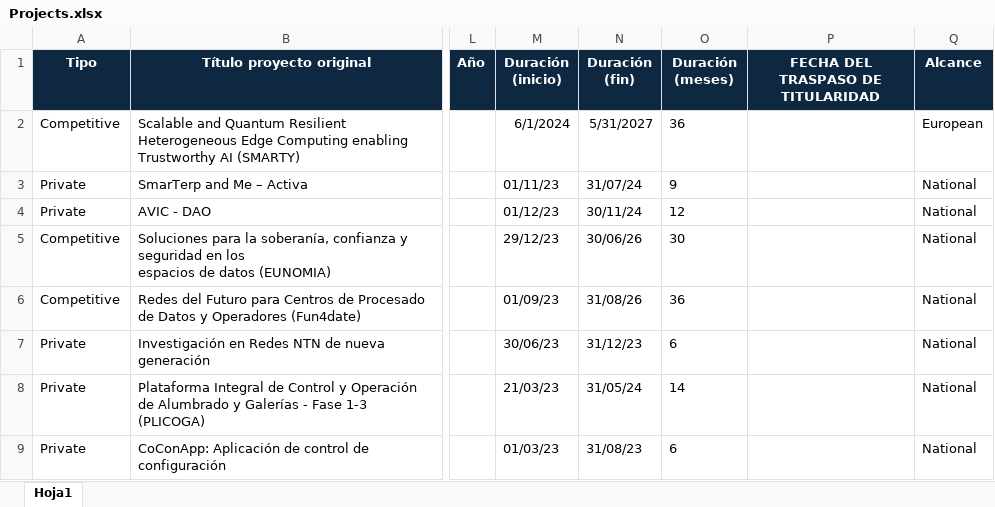
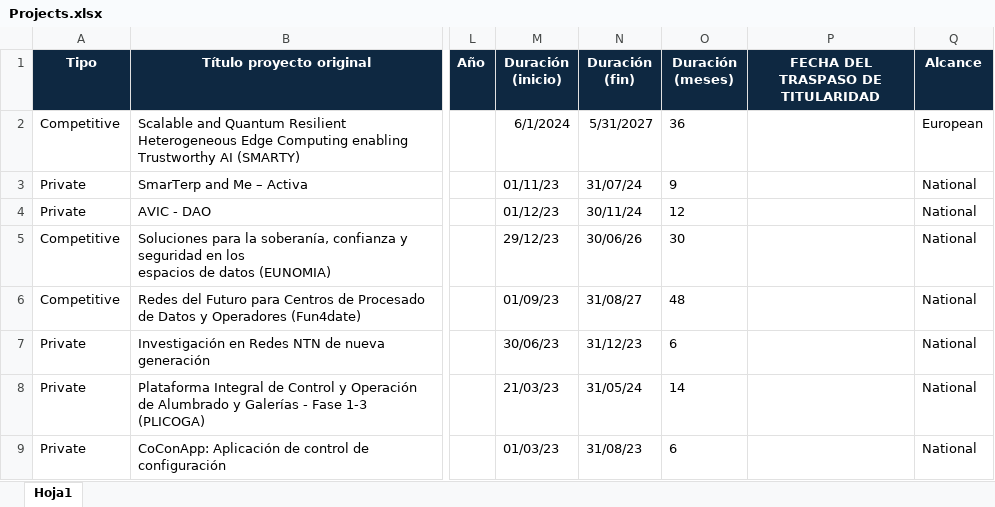
Before and after one commit to javicond3/javicond3.github.io, an Excel workbook: data/Projects.xlsx, sheet Hoja1, drawn as a sheet; only a part is shown, gaps mark what is left out; values as stored, in another font and other column widths than the file's, no borders; the diff names each change by its address in the sheet, - before the commit and + after, or states it on an @@ line.

```diff
--- a/data/Projects.xlsx (sheet Hoja1)
+++ b/data/Projects.xlsx (sheet Hoja1)
-N6 (Duración (fin)): 31/08/26
+N6 (Duración (fin)): 31/08/27
-O6 (Duración (meses)): 36
+O6 (Duración (meses)): 48
```
Also changed, not shown: data/Publications.xlsx, data/Reviewer_papers.xlsx, 1 other file.
